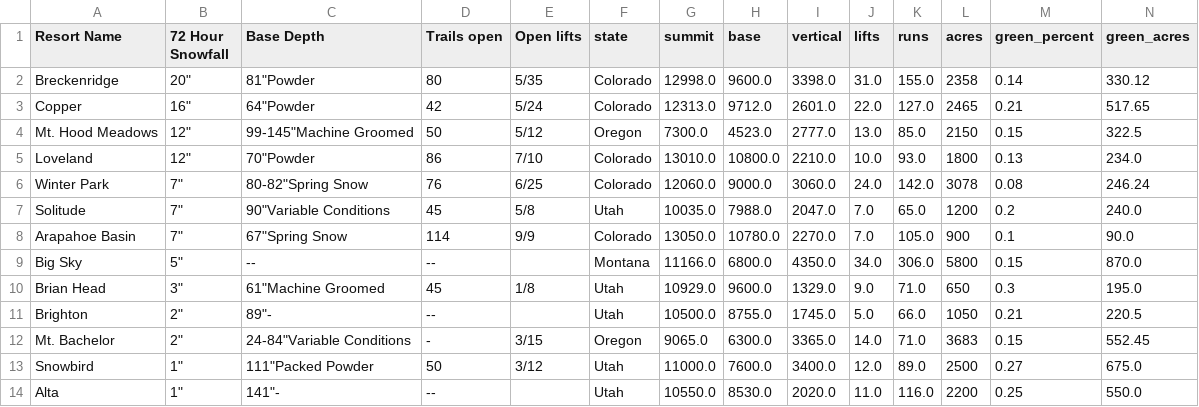
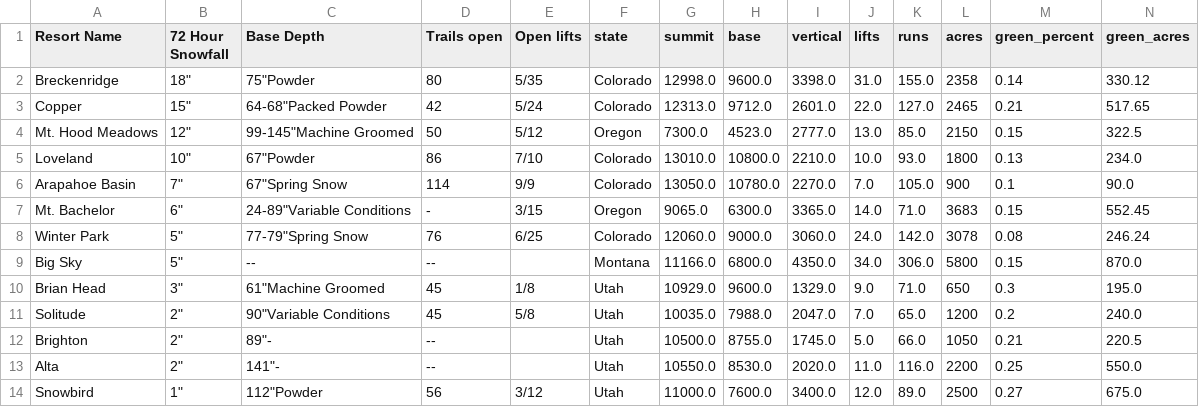
Before and after one commit to shayonkeating/schnarmap, a CSV file: frontend/schnar_map/public/data/daily_ski.csv, drawn as a sheet; only a part is shown; removed rows and columns are numbered as before the commit, all else as after; rows hold the shown columns only; the diff names each change by its address in the sheet, - before the commit and + after, or states it on an @@ line.

```diff
--- a/frontend/schnar_map/public/data/daily_ski.csv
+++ b/frontend/schnar_map/public/data/daily_ski.csv
-B2 (72 Hour Snowfall): 20"
+B2 (72 Hour Snowfall): 18"
-C2 (Base Depth): 81"Powder
+C2 (Base Depth): 75"Powder
-B3 (72 Hour Snowfall): 16"
+B3 (72 Hour Snowfall): 15"
-C3 (Base Depth): 64"Powder
+C3 (Base Depth): 64-68"Packed Powder
-B5 (72 Hour Snowfall): 12"
+B5 (72 Hour Snowfall): 10"
-C5 (Base Depth): 70"Powder
+C5 (Base Depth): 67"Powder
-row 6: Winter Park | 7" | 80-82"Spring Snow | 76 | 6/25 | Colorado | 12060.0 | 9000.0 | 3060.0 | 24.0 | 142.0 | 3078 | 0.08 | 246.24
-row 7: Solitude | 7" | 90"Variable Conditions | 45 | 5/8 | Utah | 10035.0 | 7988.0 | 2047.0 | 7.0 | 65.0 | 1200 | 0.2 | 240.0
+row 7: Mt. Bachelor | 6" | 24-89"Variable Conditions | - | 3/15 | Oregon | 9065.0 | 6300.0 | 3365.0 | 14.0 | 71.0 | 3683 | 0.15 | 552.45
+row 8: Winter Park | 5" | 77-79"Spring Snow | 76 | 6/25 | Colorado | 12060.0 | 9000.0 | 3060.0 | 24.0 | 142.0 | 3078 | 0.08 | 246.24
+row 11: Solitude | 2" | 90"Variable Conditions | 45 | 5/8 | Utah | 10035.0 | 7988.0 | 2047.0 | 7.0 | 65.0 | 1200 | 0.2 | 240.0
-row 12: Mt. Bachelor | 2" | 24-84"Variable Conditions | - | 3/15 | Oregon | 9065.0 | 6300.0 | 3365.0 | 14.0 | 71.0 | 3683 | 0.15 | 552.45
-row 13: Snowbird | 1" | 111"Packed Powder | 50 | 3/12 | Utah | 11000.0 | 7600.0 | 3400.0 | 12.0 | 89.0 | 2500 | 0.27 | 675.0
-B13 (72 Hour Snowfall): 1"
+B13 (72 Hour Snowfall): 2"
+row 14: Snowbird | 1" | 112"Powder | 56 | 3/12 | Utah | 11000.0 | 7600.0 | 3400.0 | 12.0 | 89.0 | 2500 | 0.27 | 675.0
```
